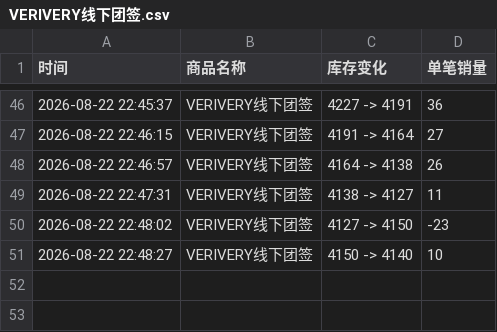
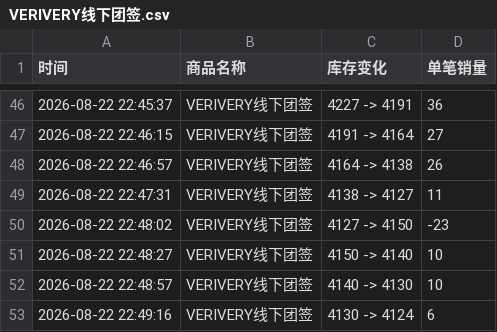
Before and after one commit to Juineii/verivery_md0822, a CSV file: VERIVERY线下团签.csv, drawn as a sheet; only a part is shown, gaps mark what is left out; the diff names each change by its address in the sheet, - before the commit and + after, or states it on an @@ line.

Commit message:
自动更新数据 2026-08-22 22:49:37

```diff
--- a/VERIVERY线下团签.csv
+++ b/VERIVERY线下团签.csv
+row 52: 2026-08-22 22:48:57 | VERIVERY线下团签 | 4140 -> 4130 | 10
+row 53: 2026-08-22 22:49:16 | VERIVERY线下团签 | 4130 -> 4124 | 6
```
